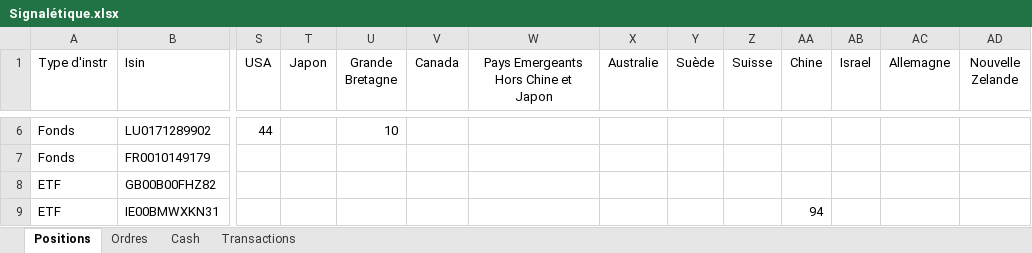
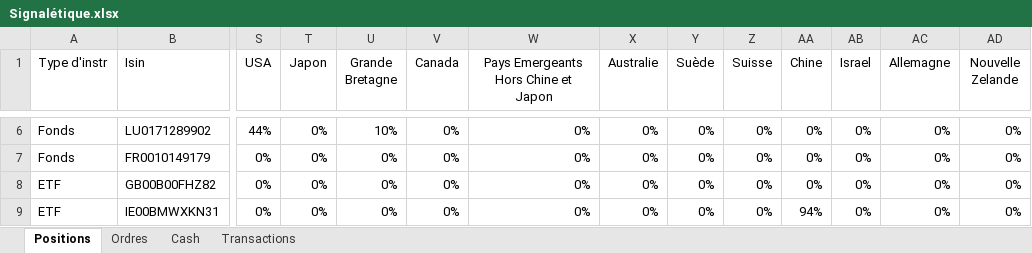
Before and after one commit to lecocqsebastien1974/Portfolio, an Excel workbook: Signalétique.xlsx, sheet Positions, drawn as a sheet; only a part is shown, gaps mark what is left out; values as stored, in another font and other column widths than the file's, no borders; table styles not drawn; the diff covers the shown part only; the diff names each change by its address in the sheet, - before the commit and + after, or states it on an @@ line.

```diff
--- a/Signalétique.xlsx (sheet Positions)
+++ b/Signalétique.xlsx (sheet Positions)
-S6 (USA): 44
+S6 (USA): 44%
-T6:T9 (Japon): (empty)
+T6:T9 (Japon): 0%
-U6 (Grande Bretagne): 10
+U6 (Grande Bretagne): 10%
-V6:V9 (Canada): (empty)
+V6:V9 (Canada): 0%
-W6:W9: (empty)
+W6:W9: 0%
-X6:X9 (Australie): (empty)
+X6:X9 (Australie): 0%
-Y6:Y9 (Suède): (empty)
+Y6:Y9 (Suède): 0%
-Z6:Z9 (Suisse): (empty)
+Z6:Z9 (Suisse): 0%
-AA6:AA8 (Chine): (empty)
+AA6:AA8 (Chine): 0%
-AB6:AB9 (Israel): (empty)
+AB6:AB9 (Israel): 0%
-AC6:AC9 (Allemagne): (empty)
+AC6:AC9 (Allemagne): 0%
-AD6:AD9 (Nouvelle Zelande): (empty)
+AD6:AD9 (Nouvelle Zelande): 0%
-S7:S9 (USA): (empty)
+S7:S9 (USA): 0%
-U7:U9 (Grande Bretagne): (empty)
+U7:U9 (Grande Bretagne): 0%
-AA9 (Chine): 94
+AA9 (Chine): 94%
```
Also changed, not shown: 1185 edited cells elsewhere in this sheet, 17 other files.
